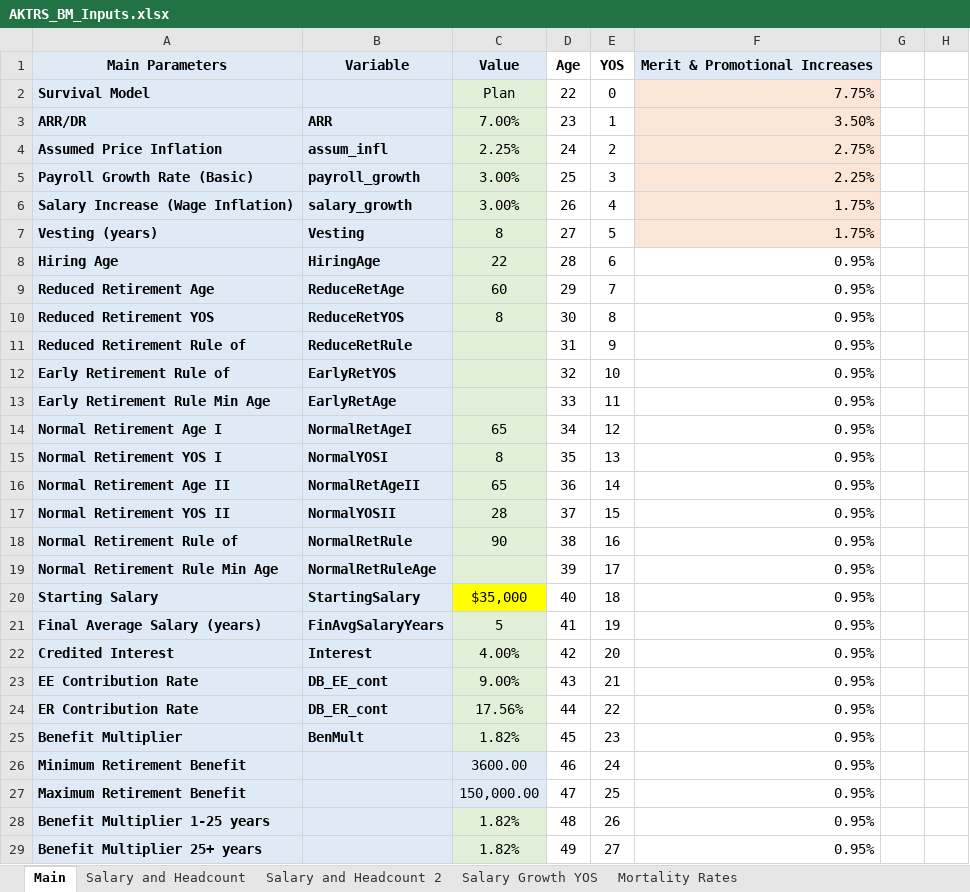
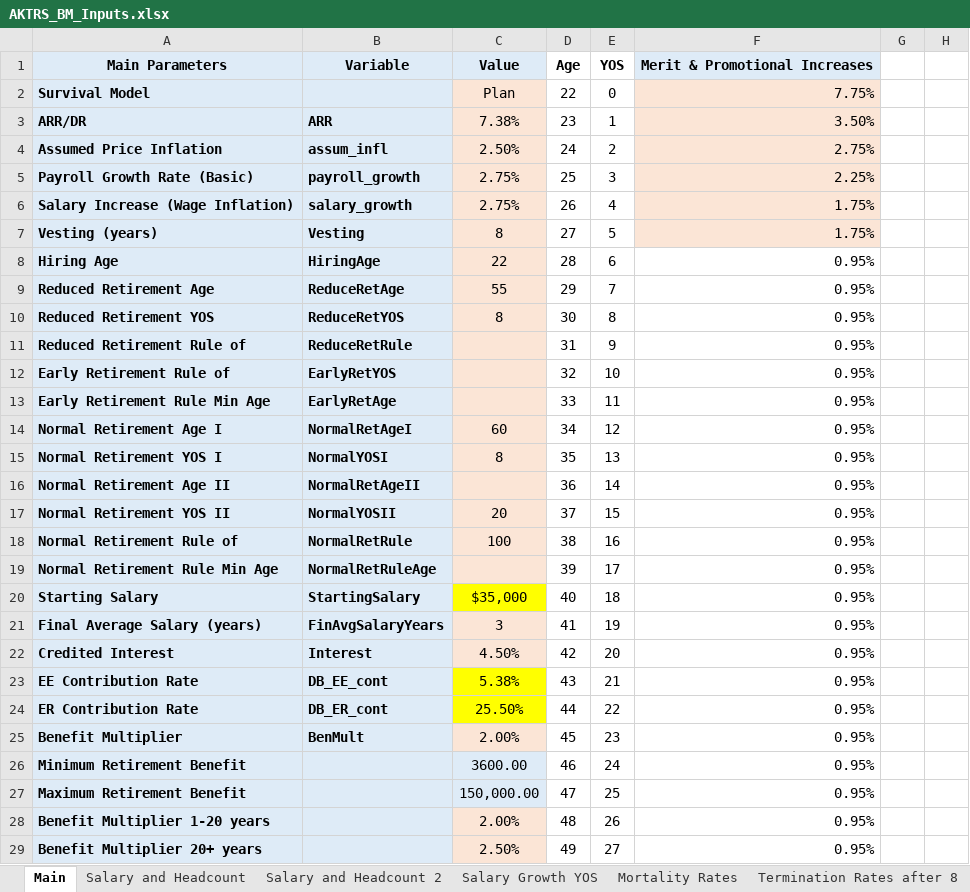
Before and after one commit to ANiraula/AKTRS_BModel, an Excel workbook: AKTRS_BM_Inputs.xlsx, sheet Main, drawn as a sheet; only a part is shown; values as stored, in another font and other column widths than the file's, no borders; charts and pictures not drawn; the diff covers the shown part only; the diff names each change by its address in the sheet, - before the commit and + after, or states it on an @@ line.

```diff
--- a/AKTRS_BM_Inputs.xlsx (sheet Main)
+++ b/AKTRS_BM_Inputs.xlsx (sheet Main)
-C2:C19 fill: #E2F0D9
+C2:C19 fill: #FBE5D6
-C3: 7.00%
+C3: 7.38%
-C4: 2.25%
+C4: 2.50%
-C5:C6: 3.00%
+C5:C6: 2.75%
-C9: 60
+C9: 55
-C14: 65
+C14: 60
-C16: 65
+C16: (empty)
-C17: 28
+C17: 20
-C18: 90
+C18: 100
-C21: 5
+C21: 3
-C21:C22 fill: #E2F0D9
+C21:C22 fill: #FBE5D6
-C22: 4.00%
+C22: 4.50%
-C23: 9.00%
+C23: 5.38%
-C23:C24 fill: #E2F0D9
+C23:C24 fill: #FFFF00
-C24: 17.56%
+C24: 25.50%
-C25: 1.82%
+C25: 2.00%
-C25 fill: #E2F0D9
+C25 fill: #FBE5D6
-A28: Benefit Multiplier 1-25 years
+A28: Benefit Multiplier 1-20 years
-C28: 1.82%
+C28: 2.00%
-C28:C29 fill: #E2F0D9
+C28:C29 fill: #FBE5D6
-A29: Benefit Multiplier 25+ years
+A29: Benefit Multiplier 20+ years
-C29: 1.82%
+C29: 2.50%
```
Also changed, not shown: 1 edited cell and cell formats elsewhere in this sheet, sheet Termination Rates after 8, sheet Termination Rates before 8, sheet Salary Growth YOS, other sheet tabs, 4 other files.
